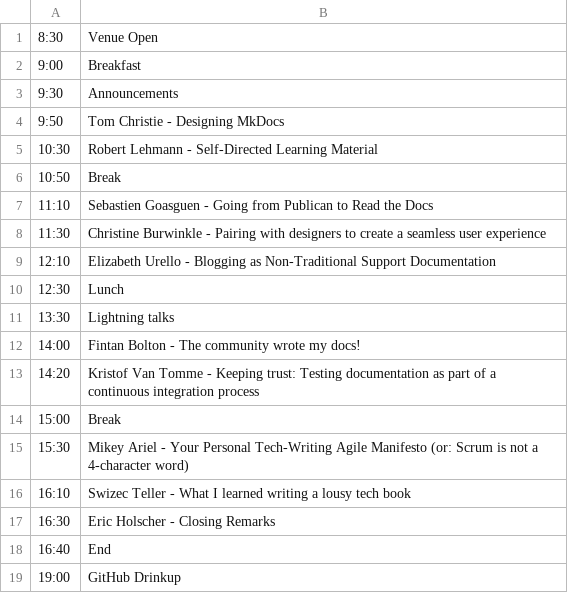
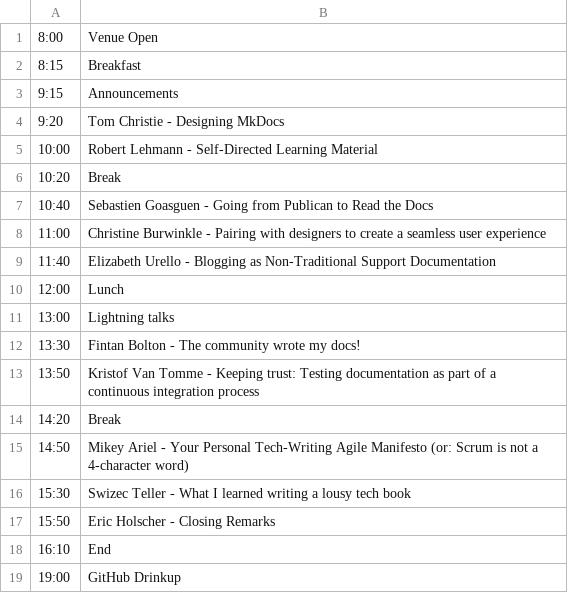
Before and after one commit to writethedocs/www, a CSV file: docs/_data/eu2014-day2.csv, drawn as a sheet.

```diff
--- a/docs/_data/eu2014-day2.csv
+++ b/docs/_data/eu2014-day2.csv
@@ -1,19 +1,19 @@
-8:30,Venue Open
-9:00,Breakfast
-9:30,Announcements
-9:50,Tom Christie - Designing MkDocs
-10:30,Robert Lehmann - Self-Directed Learning Material
-10:50,Break
-11:10,Sebastien Goasguen - Going from Publican to Read the Docs
-11:30,Christine Burwinkle - Pairing with designers to create a seamless user experience
-12:10,Elizabeth Urello - Blogging as Non-Traditional Support Documentation
-12:30,Lunch
-13:30,Lightning talks
-14:00,Fintan Bolton - The community wrote my docs!
-14:20,Kristof Van Tomme - Keeping trust: Testing documentation as part of a continuous integration process
-15:00,Break
-15:30,Mikey Ariel - Your Personal Tech-Writing Agile Manifesto (or: Scrum is not a 4-character word)
-16:10,Swizec Teller - What I learned writing a lousy tech book
-16:30,Eric Holscher - Closing Remarks
-16:40,End
+8:00,Venue Open
+8:15,Breakfast
+9:15,Announcements
+9:20,Tom Christie - Designing MkDocs
+10:00,Robert Lehmann - Self-Directed Learning Material
+10:20,Break
+10:40,Sebastien Goasguen - Going from Publican to Read the Docs
+11:00,Christine Burwinkle - Pairing with designers to create a seamless user experience
+11:40,Elizabeth Urello - Blogging as Non-Traditional Support Documentation
+12:00,Lunch
+13:00,Lightning talks
+13:30,Fintan Bolton - The community wrote my docs!
+13:50,Kristof Van Tomme - Keeping trust: Testing documentation as part of a continuous integration process
+14:20,Break
+14:50,Mikey Ariel - Your Personal Tech-Writing Agile Manifesto (or: Scrum is not a 4-character word)
+15:30,Swizec Teller - What I learned writing a lousy tech book
+15:50,Eric Holscher - Closing Remarks
+16:10,End
 19:00,GitHub Drinkup
```
Also changed, not shown: docs/_data/eu2014-day1.csv, 1 other file.
